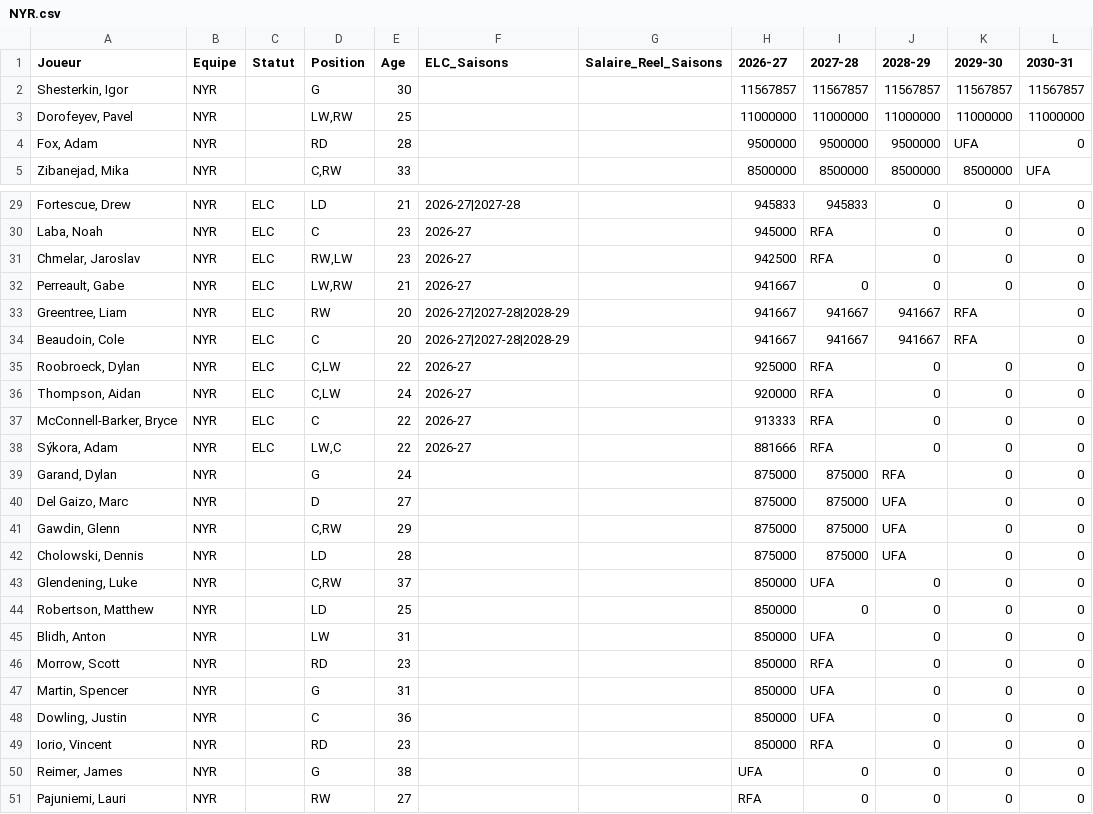
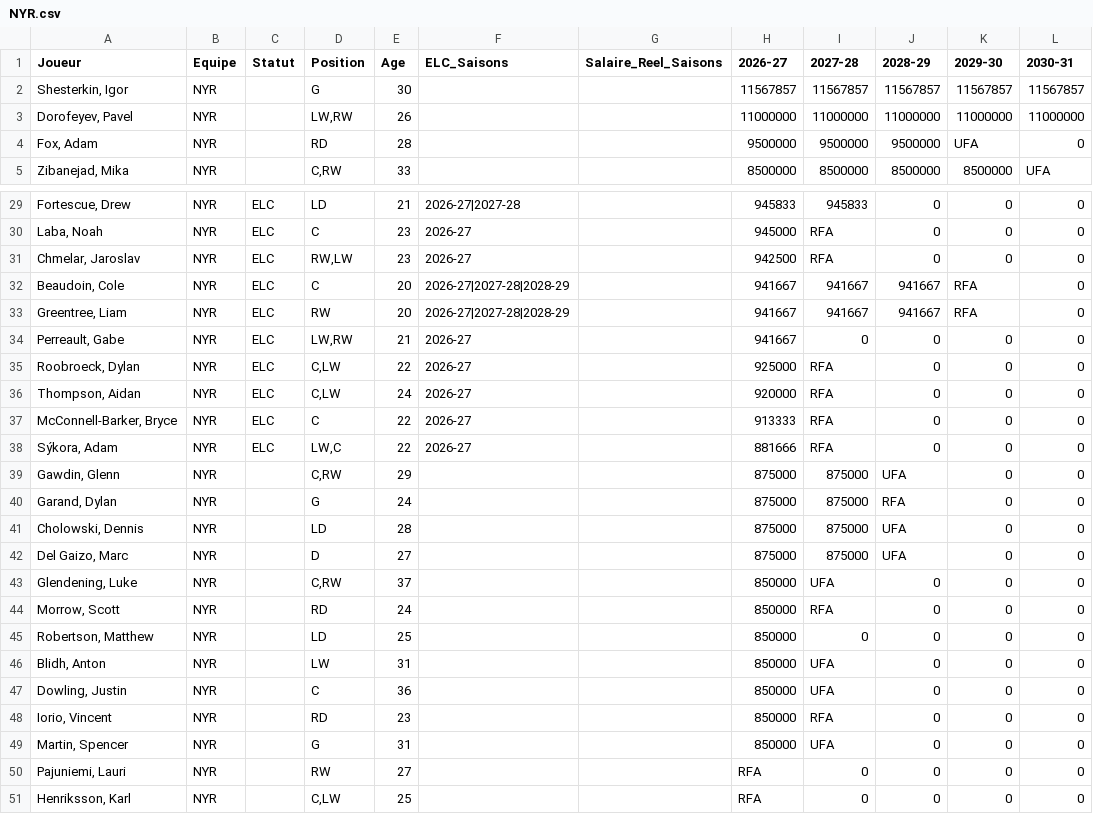
Before and after one commit to boucherdavid/cap-crunch, a CSV file: python_script/teams_offline/NYR.csv, drawn as a sheet; only a part is shown, gaps mark what is left out; the shorter side is filled out with more unchanged rows; the diff covers the shown part only.

```diff
--- a/python_script/teams_offline/NYR.csv
+++ b/python_script/teams_offline/NYR.csv
@@ -2,3 +2,3 @@ Joueur;Equipe;Statut;Position;Age;ELC_Saisons;Salaire_Reel_Saisons;2026-27;2027-
 Shesterkin, Igor;NYR;;G;30;;;11567857;11567857;11567857;11567857;11567857
-Dorofeyev, Pavel;NYR;;LW,RW;25;;;11000000;11000000;11000000;11000000;11000000
+Dorofeyev, Pavel;NYR;;LW,RW;26;;;11000000;11000000;11000000;11000000;11000000
 Fox, Adam;NYR;;RD;28;;;9500000;9500000;9500000;UFA;0
@@ -31,5 +31,5 @@ Laba, Noah;NYR;ELC;C;23;2026-27;;945000;RFA;0;0;0
 Chmelar, Jaroslav;NYR;ELC;RW,LW;23;2026-27;;942500;RFA;0;0;0
+Beaudoin, Cole;NYR;ELC;C;20;2026-27|2027-28|2028-29;;941667;941667;941667;RFA;0
+Greentree, Liam;NYR;ELC;RW;20;2026-27|2027-28|2028-29;;941667;941667;941667;RFA;0
 Perreault, Gabe;NYR;ELC;LW,RW;21;2026-27;;941667;0;0;0;0
-Greentree, Liam;NYR;ELC;RW;20;2026-27|2027-28|2028-29;;941667;941667;941667;RFA;0
-Beaudoin, Cole;NYR;ELC;C;20;2026-27|2027-28|2028-29;;941667;941667;941667;RFA;0
 Roobroeck, Dylan;NYR;ELC;C,LW;22;2026-27;;925000;RFA;0;0;0
@@ -38,14 +38,13 @@ McConnell-Barker, Bryce;NYR;ELC;C;22;2026-27;;913333;RFA;0;0;0
 Sýkora, Adam;NYR;ELC;LW,C;22;2026-27;;881666;RFA;0;0;0
+Gawdin, Glenn;NYR;;C,RW;29;;;875000;875000;UFA;0;0
 Garand, Dylan;NYR;;G;24;;;875000;875000;RFA;0;0
+Cholowski, Dennis;NYR;;LD;28;;;875000;875000;UFA;0;0
 Del Gaizo, Marc;NYR;;D;27;;;875000;875000;UFA;0;0
-Gawdin, Glenn;NYR;;C,RW;29;;;875000;875000;UFA;0;0
-Cholowski, Dennis;NYR;;LD;28;;;875000;875000;UFA;0;0
 Glendening, Luke;NYR;;C,RW;37;;;850000;UFA;0;0;0
+Morrow, Scott;NYR;;RD;24;;;850000;RFA;0;0;0
 Robertson, Matthew;NYR;;LD;25;;;850000;0;0;0;0
 Blidh, Anton;NYR;;LW;31;;;850000;UFA;0;0;0
-Morrow, Scott;NYR;;RD;23;;;850000;RFA;0;0;0
-Martin, Spencer;NYR;;G;31;;;850000;UFA;0;0;0
 Dowling, Justin;NYR;;C;36;;;850000;UFA;0;0;0
 Iorio, Vincent;NYR;;RD;23;;;850000;RFA;0;0;0
-Reimer, James;NYR;;G;38;;;UFA;0;0;0;0
+Martin, Spencer;NYR;;G;31;;;850000;UFA;0;0;0
 Pajuniemi, Lauri;NYR;;RW;27;;;RFA;0;0;0;0
```
Also changed, not shown: 1 moved row elsewhere in this file, python_script/PuckPedia_offline.csv, python_script/teams_offline/DAL.csv, 31 other files.
